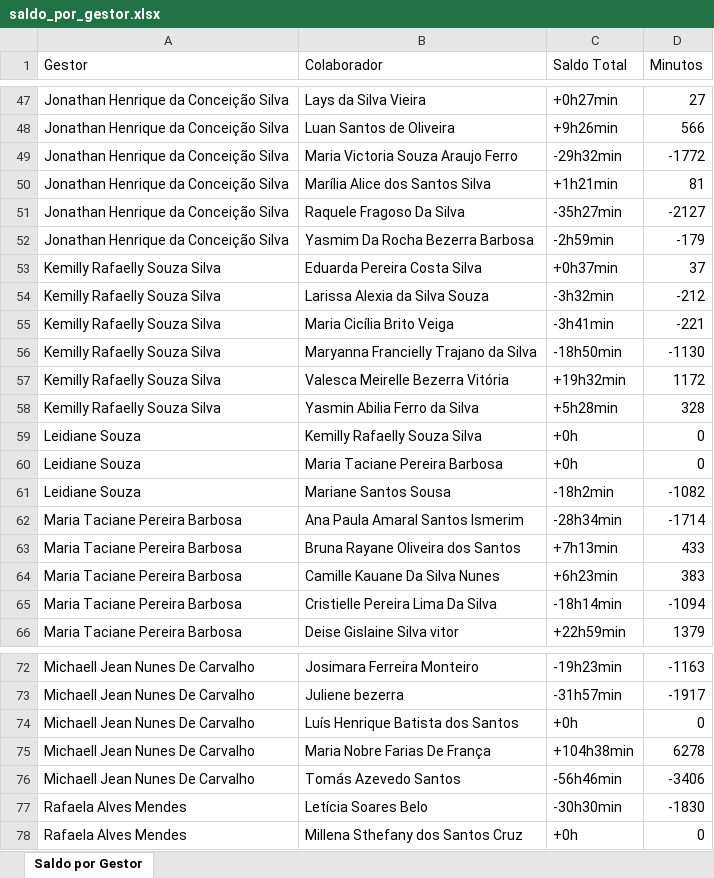
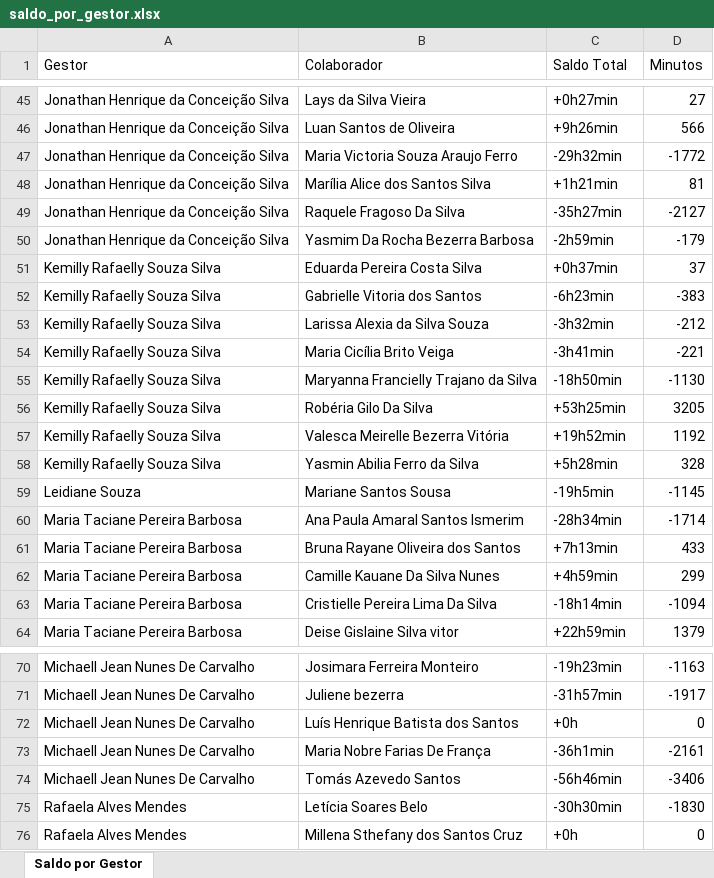
Before and after one commit to alcinadadosti-worspace/relatorioDehours, an Excel workbook: public/saldo_por_gestor.xlsx, sheet Saldo por Gestor, drawn as a sheet; only a part is shown, gaps mark what is left out; values as stored, in another font and other column widths than the file's, no borders; removed rows and columns are numbered as before the commit, all else as after; the diff covers the shown part only; the diff names each change by its address in the sheet, - before the commit and + after, or states it on an @@ line.

```diff
--- a/public/saldo_por_gestor.xlsx (sheet Saldo por Gestor)
+++ b/public/saldo_por_gestor.xlsx (sheet Saldo por Gestor)
+row 52: Kemilly Rafaelly Souza Silva | Gabrielle Vitoria dos Santos | -6h23min | -383
+row 56: Kemilly Rafaelly Souza Silva | Robéria Gilo Da Silva | +53h25min | 3205
-C57 (Saldo Total): +19h32min
+C57 (Saldo Total): +19h52min
-D57 (Minutos): 1172
+D57 (Minutos): 1192
-row 59: Leidiane Souza | Kemilly Rafaelly Souza Silva | +0h | 0
-row 60: Leidiane Souza | Maria Taciane Pereira Barbosa | +0h | 0
-C59 (Saldo Total): -18h2min
+C59 (Saldo Total): -19h5min
-D59 (Minutos): -1082
+D59 (Minutos): -1145
-C62 (Saldo Total): +6h23min
+C62 (Saldo Total): +4h59min
-D62 (Minutos): 383
+D62 (Minutos): 299
-C73 (Saldo Total): +104h38min
+C73 (Saldo Total): -36h1min
-D73 (Minutos): 6278
+D73 (Minutos): -2161
```
Also changed, not shown: 1 added row, 10 removed rows and 28 edited cells elsewhere in this sheet.
